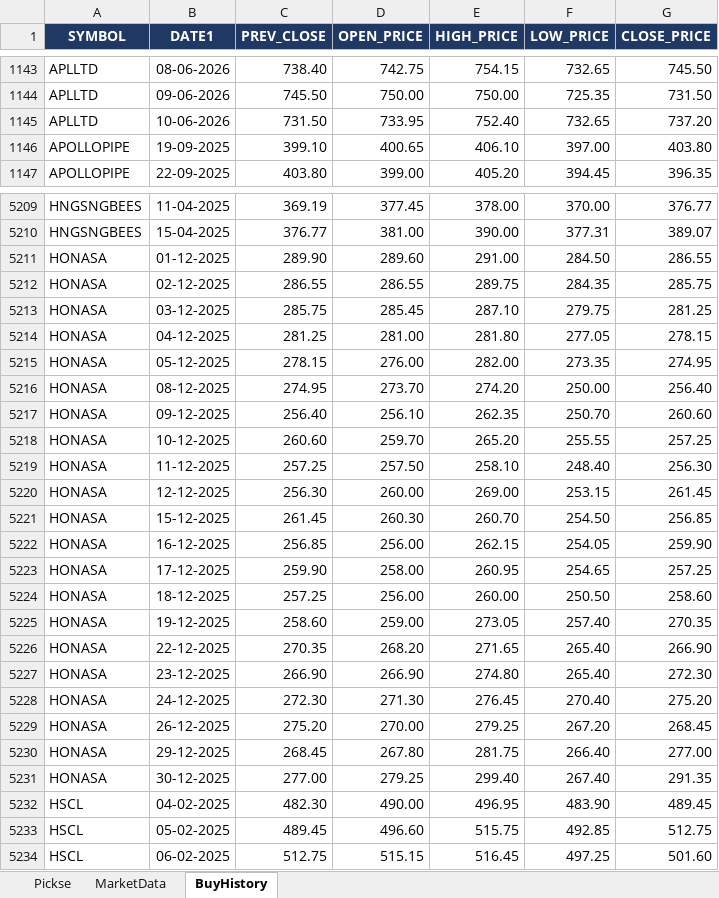
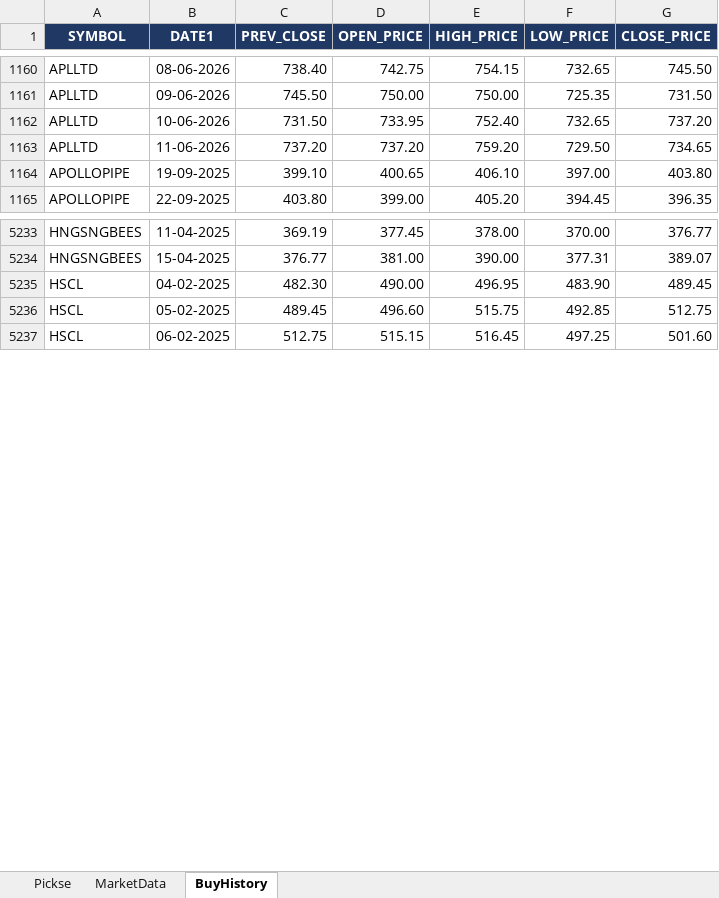
Before and after one commit to spurandhar0/nse-trading-simulation, an Excel workbook: output/latest_quickrun.xlsx, sheet BuyHistory, drawn as a sheet; only a part is shown, gaps mark what is left out; values as stored, in another font and other column widths than the file's, no borders; removed rows and columns are numbered as before the commit, all else as after; the diff covers the shown part only; the diff names each change by its address in the sheet, - before the commit and + after, or states it on an @@ line.

```diff
--- a/output/latest_quickrun.xlsx (sheet BuyHistory)
+++ b/output/latest_quickrun.xlsx (sheet BuyHistory)
+row 1163: APLLTD | 11-06-2026 | 737.20 | 737.20 | 759.20 | 729.50 | 734.65
-row 5211: HONASA | 01-12-2025 | 289.90 | 289.60 | 291.00 | 284.50 | 286.55
-row 5212: HONASA | 02-12-2025 | 286.55 | 286.55 | 289.75 | 284.35 | 285.75
-row 5213: HONASA | 03-12-2025 | 285.75 | 285.45 | 287.10 | 279.75 | 281.25
-row 5214: HONASA | 04-12-2025 | 281.25 | 281.00 | 281.80 | 277.05 | 278.15
-row 5215: HONASA | 05-12-2025 | 278.15 | 276.00 | 282.00 | 273.35 | 274.95
-row 5216: HONASA | 08-12-2025 | 274.95 | 273.70 | 274.20 | 250.00 | 256.40
-row 5217: HONASA | 09-12-2025 | 256.40 | 256.10 | 262.35 | 250.70 | 260.60
-row 5218: HONASA | 10-12-2025 | 260.60 | 259.70 | 265.20 | 255.55 | 257.25
-row 5219: HONASA | 11-12-2025 | 257.25 | 257.50 | 258.10 | 248.40 | 256.30
-row 5220: HONASA | 12-12-2025 | 256.30 | 260.00 | 269.00 | 253.15 | 261.45
-row 5221: HONASA | 15-12-2025 | 261.45 | 260.30 | 260.70 | 254.50 | 256.85
-row 5222: HONASA | 16-12-2025 | 256.85 | 256.00 | 262.15 | 254.05 | 259.90
-row 5223: HONASA | 17-12-2025 | 259.90 | 258.00 | 260.95 | 254.65 | 257.25
-row 5224: HONASA | 18-12-2025 | 257.25 | 256.00 | 260.00 | 250.50 | 258.60
-row 5225: HONASA | 19-12-2025 | 258.60 | 259.00 | 273.05 | 257.40 | 270.35
-row 5226: HONASA | 22-12-2025 | 270.35 | 268.20 | 271.65 | 265.40 | 266.90
-row 5227: HONASA | 23-12-2025 | 266.90 | 266.90 | 274.80 | 265.40 | 272.30
-row 5228: HONASA | 24-12-2025 | 272.30 | 271.30 | 276.45 | 270.40 | 275.20
-row 5229: HONASA | 26-12-2025 | 275.20 | 270.00 | 279.25 | 267.20 | 268.45
-row 5230: HONASA | 29-12-2025 | 268.45 | 267.80 | 281.75 | 266.40 | 277.00
-row 5231: HONASA | 30-12-2025 | 277.00 | 279.25 | 299.40 | 267.40 | 291.35
```
Also changed, not shown: 38 added rows elsewhere in this sheet, sheet Pickse, sheet MarketData.
